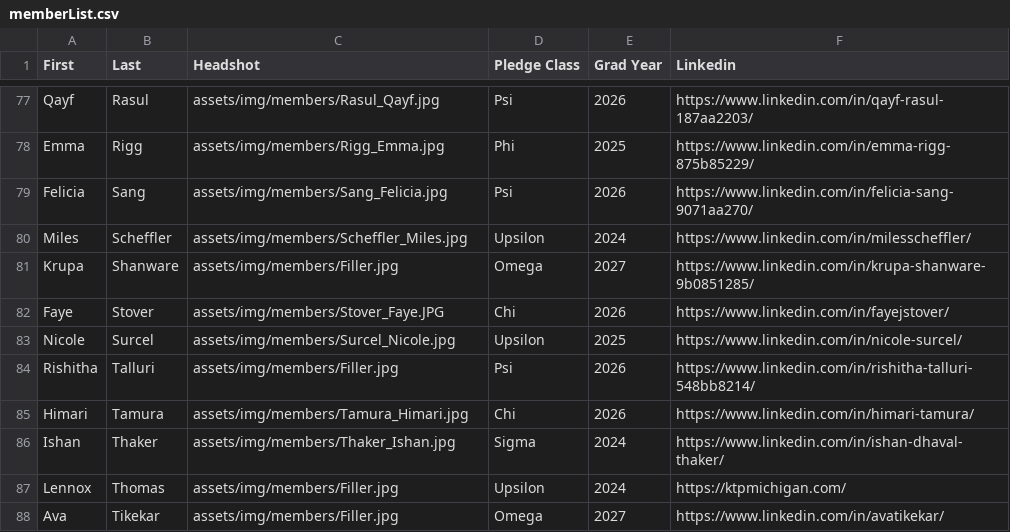
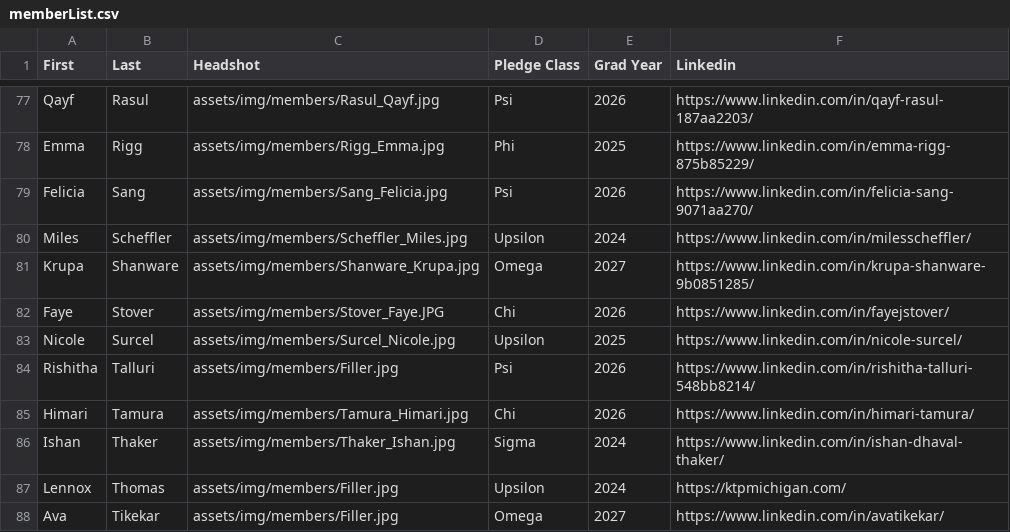
Before and after one commit to ktp-dev/ktp-dev.github.io, a CSV file: assets/memberList.csv, drawn as a sheet; only a part is shown, gaps mark what is left out.

Commit message:
krupa

```diff
--- a/assets/memberList.csv
+++ b/assets/memberList.csv
@@ -80,3 +80,3 @@ Felicia,Sang,assets/img/members/Sang_Felicia.jpg,Psi,2026,https://www.linkedin.c
 Miles,Scheffler,assets/img/members/Scheffler_Miles.jpg,Upsilon,2024,https://www.linkedin.com/in/milesscheffler/
-Krupa,Shanware,assets/img/members/Filler.jpg,Omega,2027,https://www.linkedin.com/in/krupa-shanware-9b0851285/
+Krupa,Shanware,assets/img/members/Shanware_Krupa.jpg,Omega,2027,https://www.linkedin.com/in/krupa-shanware-9b0851285/
 Faye,Stover,assets/img/members/Stover_Faye.JPG,Chi,2026,https://www.linkedin.com/in/fayejstover/
```
Also changed, not shown: 1 other file.
